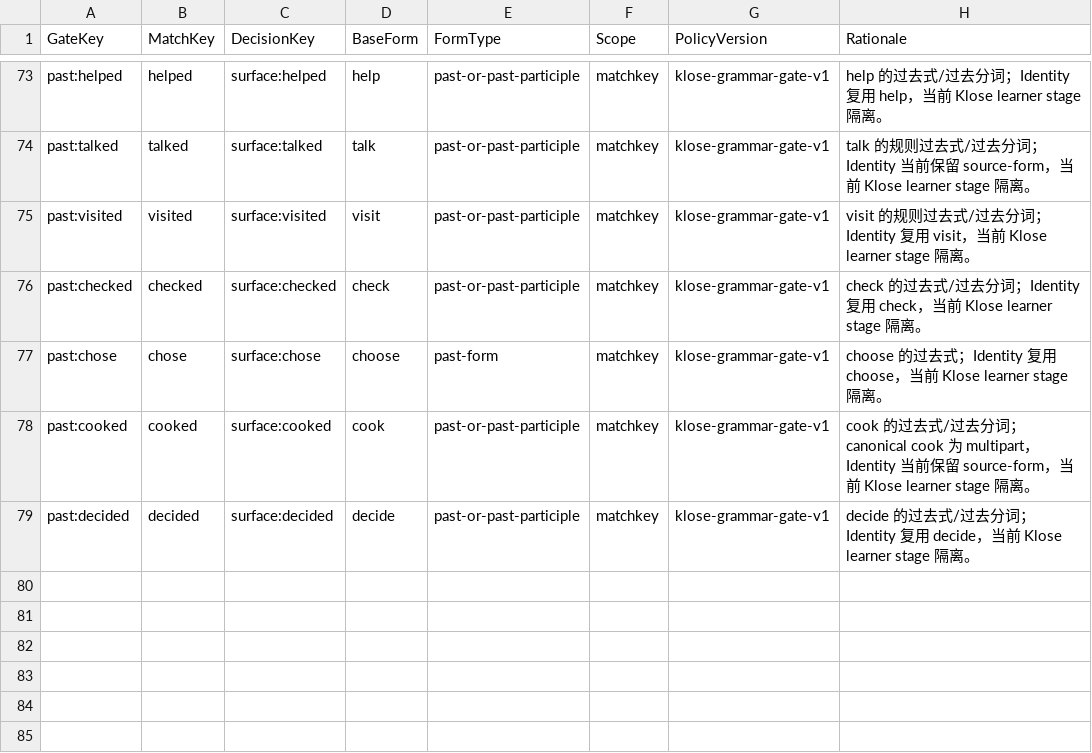
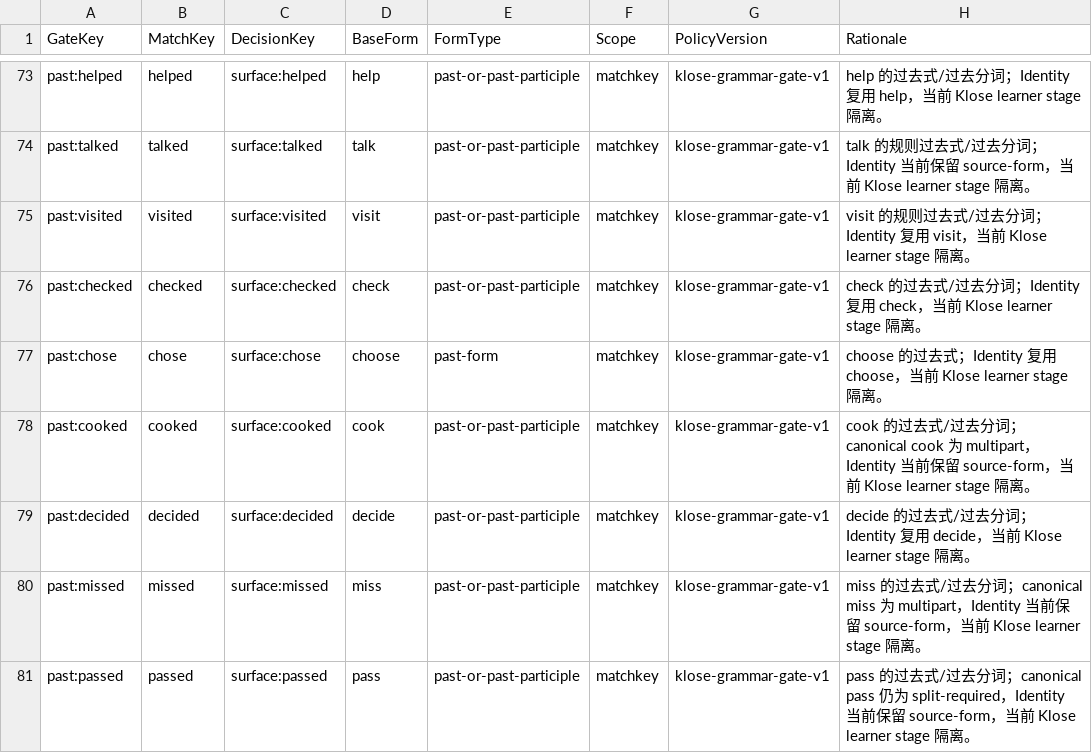
Before and after one commit to whisper-wind17/English, a CSV file: anki/klose/third_party_vocabulary/learner/grammar_form_quarantine.csv, drawn as a sheet; only a part is shown, gaps mark what is left out.

Commit message:
Quarantine missed and passed past forms

```diff
--- a/anki/klose/third_party_vocabulary/learner/grammar_form_quarantine.csv
+++ b/anki/klose/third_party_vocabulary/learner/grammar_form_quarantine.csv
@@ -79 +79,3 @@ past:cooked,cooked,surface:cooked,cook,past-or-past-participle,matchkey,klose-gr
 past:decided,decided,surface:decided,decide,past-or-past-participle,matchkey,klose-grammar-gate-v1,decide 的过去式/过去分词；Identity 复用 decide，当前 Klose learner stage 隔离。
+past:missed,missed,surface:missed,miss,past-or-past-participle,matchkey,klose-grammar-gate-v1,miss 的过去式/过去分词；canonical miss 为 multipart，Identity 当前保留 source-form，当前 Klose learner stage 隔离。
+past:passed,passed,surface:passed,pass,past-or-past-participle,matchkey,klose-grammar-gate-v1,pass 的过去式/过去分词；canonical pass 仍为 split-required，Identity 当前保留 source-form，当前 Klose learner stage 隔离。
```
